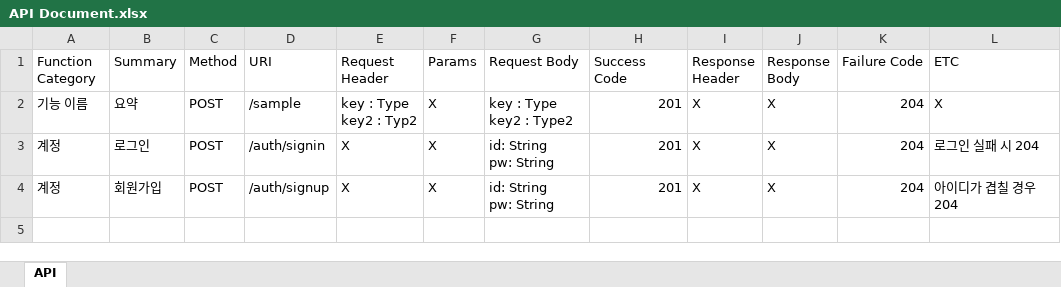
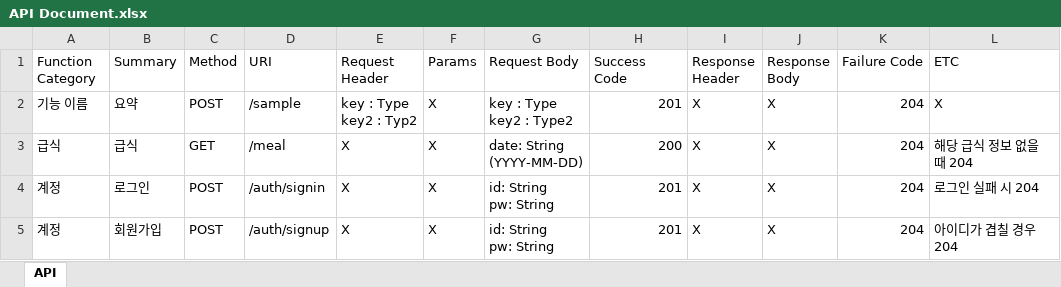
Before and after one commit to JoMingyu/Bobsim-Server, an Excel workbook: Server/API Document.xlsx, sheet API, drawn as a sheet; values as stored, in another font and other column widths than the file's, no borders; ↵ is a line break in a cell; the diff names each change by its address in the sheet, - before the commit and + after, or states it on an @@ line.

```diff
--- a/Server/API Document.xlsx (sheet API)
+++ b/Server/API Document.xlsx (sheet API)
+row 3: 급식 | 급식 | GET | /meal | X | X | date: String ↵ (YYYY-MM-DD) | 200 | X | X | 204 | 해당 급식 정보 없을 때 204
```
Also changed, not shown: 3 other files.
